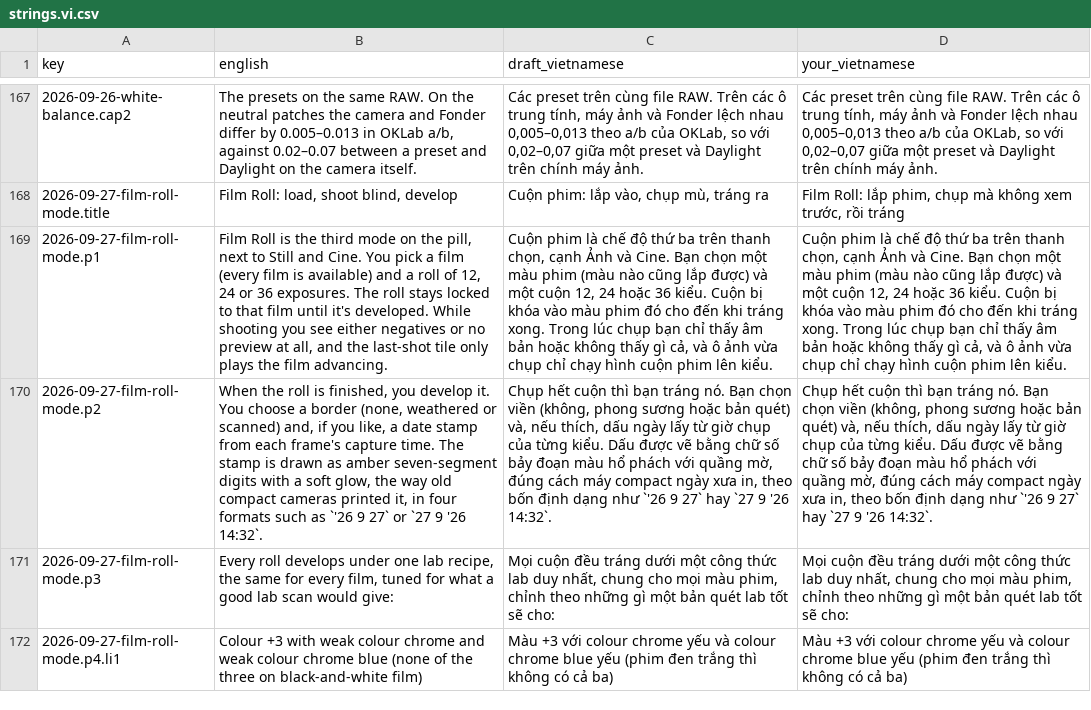
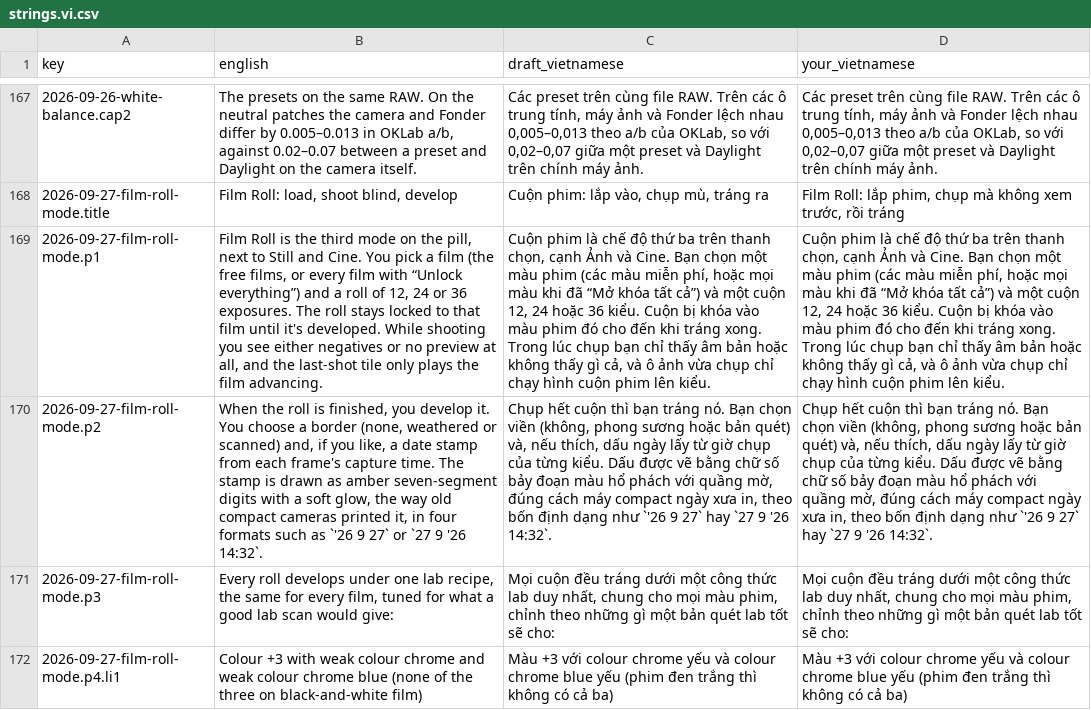
Before and after one commit to trunghai298/fondercam-site, a CSV file: diary/strings.vi.csv, drawn as a sheet; only a part is shown, gaps mark what is left out; the diff names each change by its address in the sheet, - before the commit and + after, or states it on an @@ line.

Commit message:
fix(diary): the Film Roll entry no longer says every film is available (#26)
A roll of a paid film needs the unlock, as a paid recipe does. The entry now says the free films, or every film with Unlock everything, in English and Vietnamese.

```diff
--- a/diary/strings.vi.csv
+++ b/diary/strings.vi.csv
-B169 (english): …a film (every film is available) and a…
+B169 (english): …a film (the free films, or every film with “Unlock everything”) and a…
-C169 (draft_vietnamese): …màu phim (màu nào cũng lắp được) và một…
+C169 (draft_vietnamese): …màu phim (các màu miễn phí, hoặc mọi màu khi đã “Mở khóa tất cả”) và một…
-D169 (your_vietnamese): …màu phim (màu nào cũng lắp được) và một…
+D169 (your_vietnamese): …màu phim (các màu miễn phí, hoặc mọi màu khi đã “Mở khóa tất cả”) và một…
```
Also changed, not shown: 3 other files.
